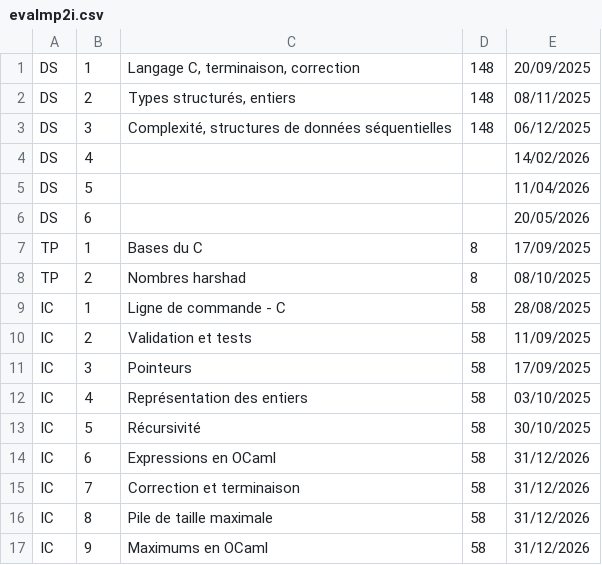
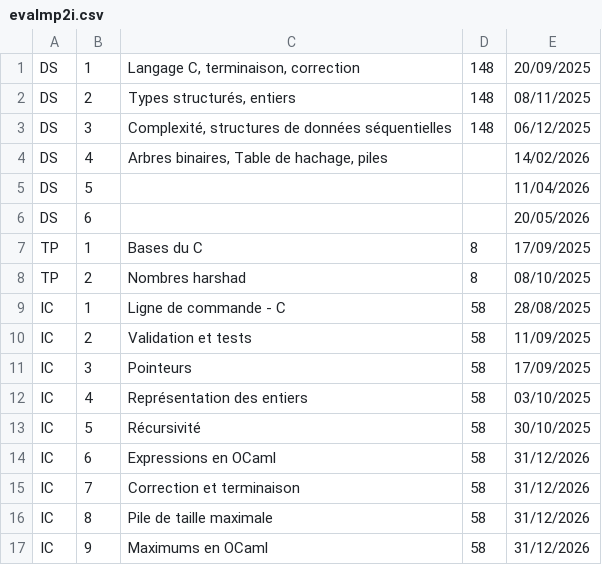
Before and after one commit to fabricenativel/cpge-info, a CSV file: evalmp2i.csv, drawn as a sheet.

```diff
--- a/evalmp2i.csv
+++ b/evalmp2i.csv
@@ -3,3 +3,3 @@ DS;2;Types structurés, entiers;148;08/11/2025
 DS;3;Complexité, structures de données séquentielles;148;06/12/2025
-DS;4;;;14/02/2026
+DS;4;Arbres binaires, Table de hachage, piles;;14/02/2026
 DS;5;;;11/04/2026
```
Also changed, not shown: annales.csv, 18 other files.
